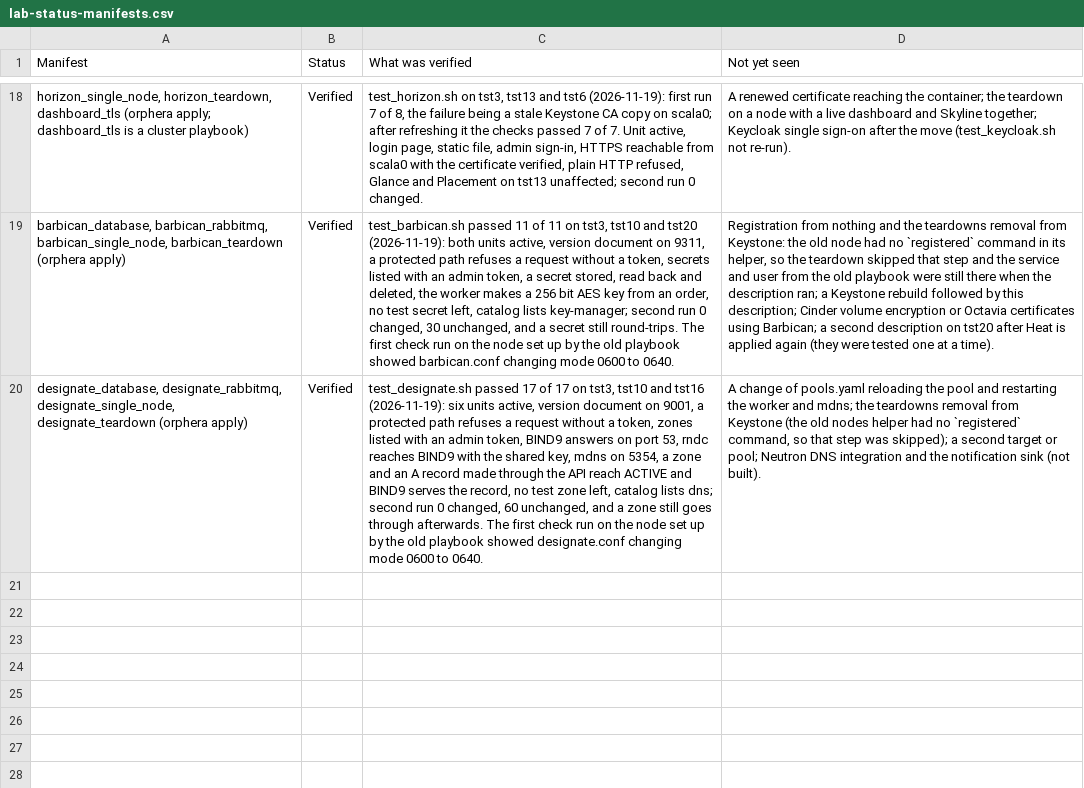
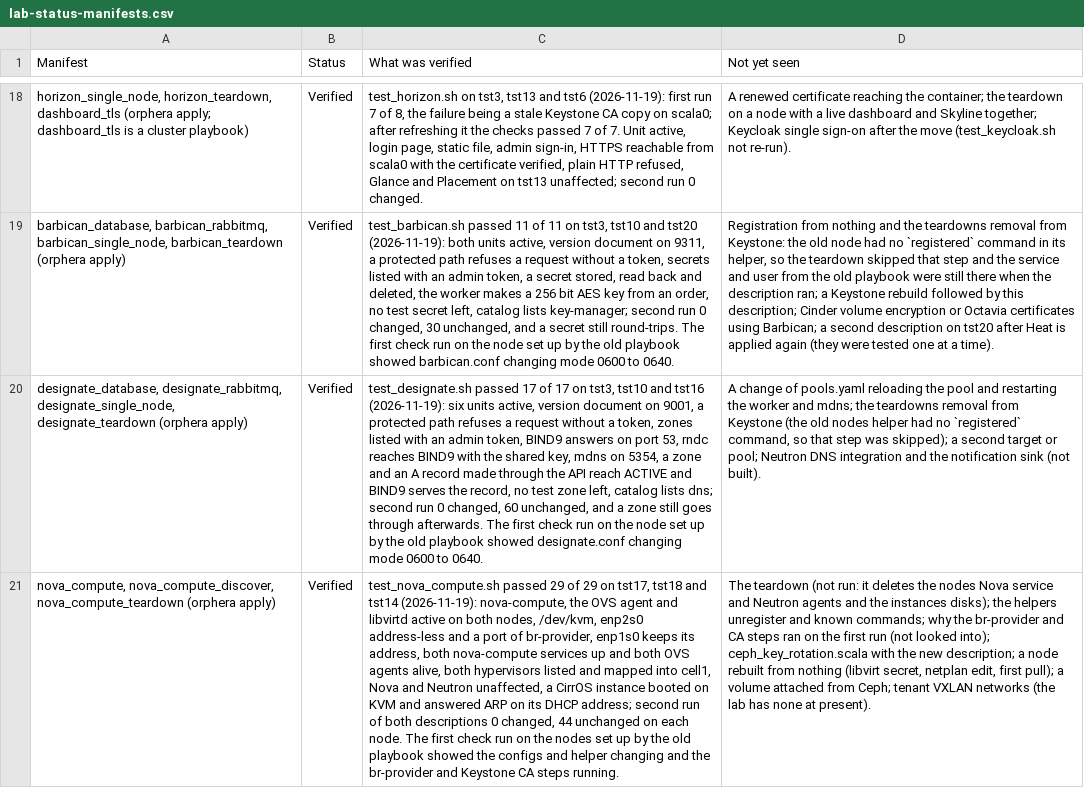
Before and after one commit to ljalbinson/orphera-pkg, a CSV file: docs/lab-status-manifests.csv, drawn as a sheet; only a part is shown, gaps mark what is left out; the diff names each change by its address in the sheet, - before the commit and + after, or states it on an @@ line.

```diff
--- a/docs/lab-status-manifests.csv
+++ b/docs/lab-status-manifests.csv
+row 21: nova_compute, nova_compute_discover, nova_compute_teardown (orphera apply) | Verified | test_nova_compute.sh passed 29 of 29 on tst17, tst18 and tst14 (2026-11-19): nova-compute, the OVS agent and libvirtd active on both nodes, /dev/kvm, enp2s0 address-less and a port of br-provider, enp1s0 keeps its address, both nova-compute services up and both OVS agents alive, both hypervisors listed and mapped into cell1, Nova and Neutron unaffected, a CirrOS instance booted on KVM and answered ARP on its DHCP address; second run of both descriptions 0 changed, 44 unchanged on each node. The first check run on the nodes set up by the old playbook showed the configs and helper changing and the br-provider and Keystone CA steps running. | The teardown (not run: it deletes the nodes Nova service and Neutron agents and the instances disks); the helpers unregister and known commands; why the br-provider and CA steps ran on the first run (not looked into); ceph_key_rotation.scala with the new description; a node rebuilt from nothing (libvirt secret, netplan edit, first pull); a volume attached from Ceph; tenant VXLAN networks (the lab has none at present).
```
Also changed, not shown: 3 other files.
